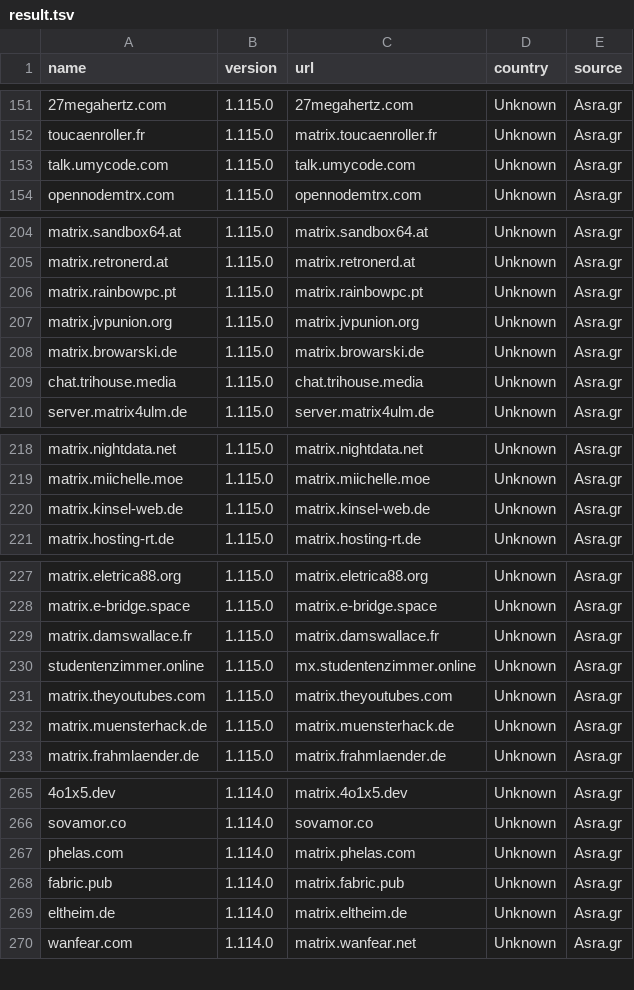
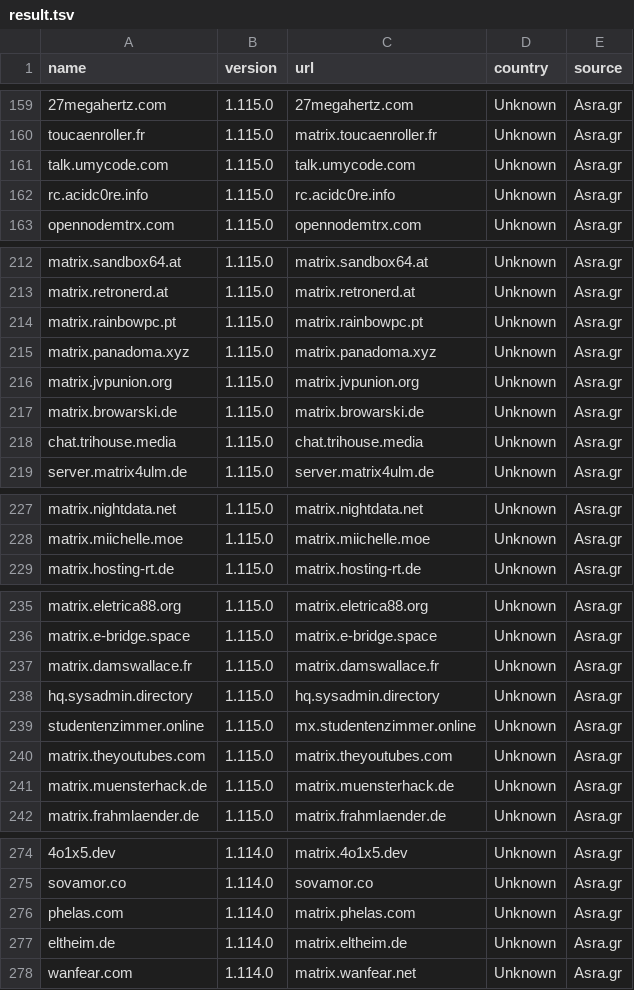
Before and after one commit to tatsumoto-ren/matrix, a TSV file: result.tsv, drawn as a sheet; only a part is shown, gaps mark what is left out; the diff covers the shown part only.

```diff
--- a/result.tsv
+++ b/result.tsv
@@ -153,2 +161,3 @@ toucaenroller.fr	1.115.0	matrix.toucaenroller.fr	Unknown	Asra.gr
 talk.umycode.com	1.115.0	talk.umycode.com	Unknown	Asra.gr
+rc.acidc0re.info	1.115.0	rc.acidc0re.info	Unknown	Asra.gr
 opennodemtrx.com	1.115.0	opennodemtrx.com	Unknown	Asra.gr
@@ -206,2 +214,3 @@ matrix.retronerd.at	1.115.0	matrix.retronerd.at	Unknown	Asra.gr
 matrix.rainbowpc.pt	1.115.0	matrix.rainbowpc.pt	Unknown	Asra.gr
+matrix.panadoma.xyz	1.115.0	matrix.panadoma.xyz	Unknown	Asra.gr
 matrix.jvpunion.org	1.115.0	matrix.jvpunion.org	Unknown	Asra.gr
@@ -219,3 +228,2 @@ matrix.nightdata.net	1.115.0	matrix.nightdata.net	Unknown	Asra.gr
 matrix.miichelle.moe	1.115.0	matrix.miichelle.moe	Unknown	Asra.gr
-matrix.kinsel-web.de	1.115.0	matrix.kinsel-web.de	Unknown	Asra.gr
 matrix.hosting-rt.de	1.115.0	matrix.hosting-rt.de	Unknown	Asra.gr
@@ -229,2 +237,3 @@ matrix.e-bridge.space	1.115.0	matrix.e-bridge.space	Unknown	Asra.gr
 matrix.damswallace.fr	1.115.0	matrix.damswallace.fr	Unknown	Asra.gr
+hq.sysadmin.directory	1.115.0	hq.sysadmin.directory	Unknown	Asra.gr
 studentenzimmer.online	1.115.0	mx.studentenzimmer.online	Unknown	Asra.gr
@@ -267,3 +276,2 @@ sovamor.co	1.114.0	sovamor.co	Unknown	Asra.gr
 phelas.com	1.114.0	matrix.phelas.com	Unknown	Asra.gr
-fabric.pub	1.114.0	matrix.fabric.pub	Unknown	Asra.gr
 eltheim.de	1.114.0	matrix.eltheim.de	Unknown	Asra.gr
```
Also changed, not shown: 12 added rows, 8 removed rows and 2 edited cells elsewhere in this file, 1 other file.
